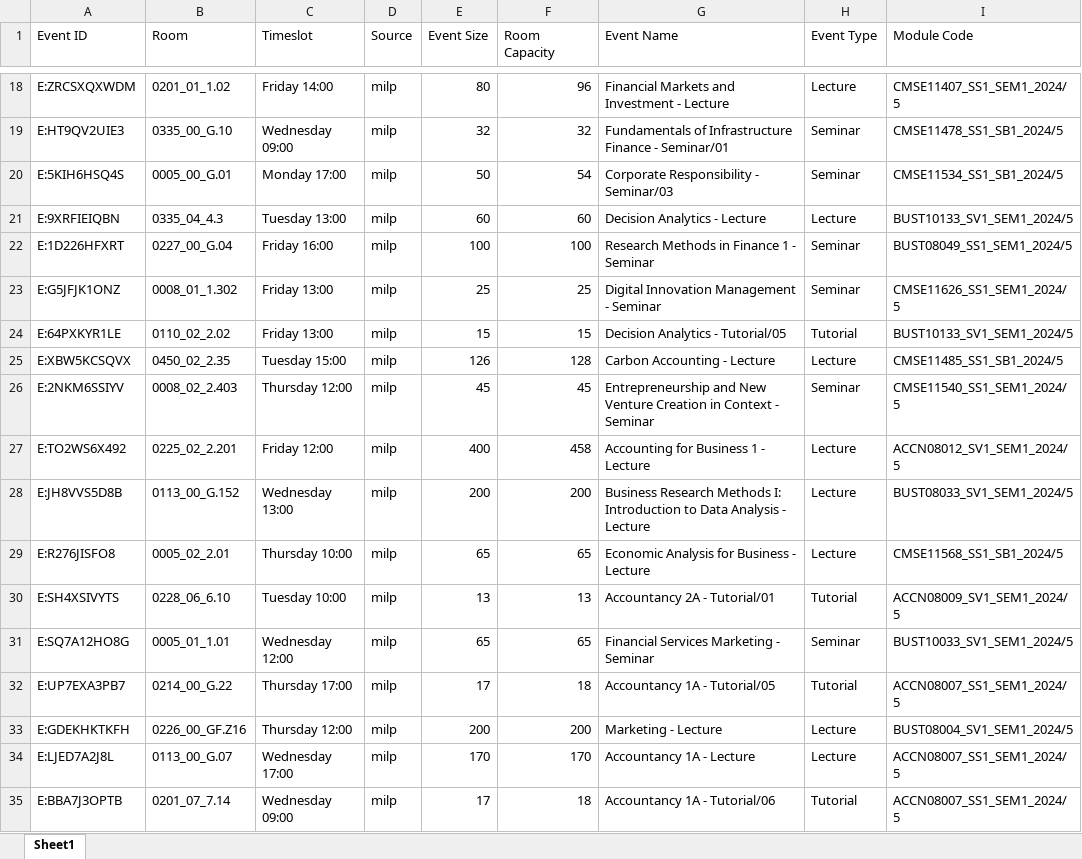
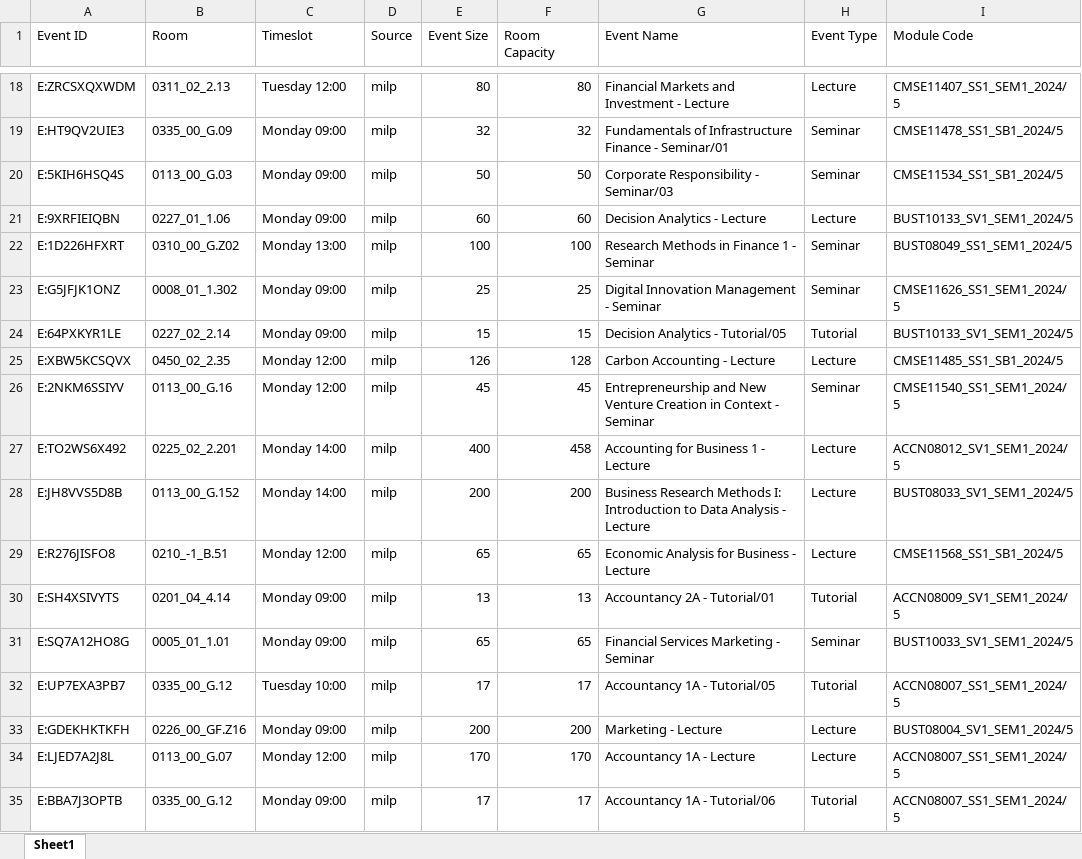
Before and after one commit to michaeltiller/TAOR-Group-Project, an Excel workbook: multiSchoolOutput/01_Business_School/solution_weeks_9_10.xlsx, sheet Sheet1, drawn as a sheet; only a part is shown, gaps mark what is left out; values as stored, in another font and other column widths than the file's, no borders; the diff covers the shown part only; the diff names each change by its address in the sheet, - before the commit and + after, or states it on an @@ line.

```diff
--- a/multiSchoolOutput/01_Business_School/solution_weeks_9_10.xlsx (sheet Sheet1)
+++ b/multiSchoolOutput/01_Business_School/solution_weeks_9_10.xlsx (sheet Sheet1)
-B18 (Room): 0201_01_1.02
+B18 (Room): 0311_02_2.13
-C18 (Timeslot): Friday 14:00
+C18 (Timeslot): Tuesday 12:00
-F18 (Room Capacity): 96
+F18 (Room Capacity): 80
-B19 (Room): 0335_00_G.10
+B19 (Room): 0335_00_G.09
-C19 (Timeslot): Wednesday 09:00
+C19 (Timeslot): Monday 09:00
-B20 (Room): 0005_00_G.01
+B20 (Room): 0113_00_G.03
-C20 (Timeslot): Monday 17:00
+C20 (Timeslot): Monday 09:00
-F20 (Room Capacity): 54
+F20 (Room Capacity): 50
-B21 (Room): 0335_04_4.3
+B21 (Room): 0227_01_1.06
-C21 (Timeslot): Tuesday 13:00
+C21 (Timeslot): Monday 09:00
-B22 (Room): 0227_00_G.04
+B22 (Room): 0310_00_G.Z02
-C22 (Timeslot): Friday 16:00
+C22 (Timeslot): Monday 13:00
-C23:C24 (Timeslot): Friday 13:00
+C23:C24 (Timeslot): Monday 09:00
-B24 (Room): 0110_02_2.02
+B24 (Room): 0227_02_2.14
-C25 (Timeslot): Tuesday 15:00
+C25 (Timeslot): Monday 12:00
-B26 (Room): 0008_02_2.403
+B26 (Room): 0113_00_G.16
-C26 (Timeslot): Thursday 12:00
+C26 (Timeslot): Monday 12:00
-C27 (Timeslot): Friday 12:00
+C27 (Timeslot): Monday 14:00
-C28 (Timeslot): Wednesday 13:00
+C28 (Timeslot): Monday 14:00
-B29 (Room): 0005_02_2.01
+B29 (Room): 0210_-1_B.51
-C29 (Timeslot): Thursday 10:00
+C29 (Timeslot): Monday 12:00
-B30 (Room): 0228_06_6.10
+B30 (Room): 0201_04_4.14
-C30 (Timeslot): Tuesday 10:00
+C30 (Timeslot): Monday 09:00
-C31 (Timeslot): Wednesday 12:00
+C31 (Timeslot): Monday 09:00
-B32 (Room): 0214_00_G.22
+B32 (Room): 0335_00_G.12
-C32 (Timeslot): Thursday 17:00
+C32 (Timeslot): Tuesday 10:00
-F32 (Room Capacity): 18
+F32 (Room Capacity): 17
-C33 (Timeslot): Thursday 12:00
+C33 (Timeslot): Monday 09:00
-C34 (Timeslot): Wednesday 17:00
+C34 (Timeslot): Monday 12:00
-B35 (Room): 0201_07_7.14
+B35 (Room): 0335_00_G.12
-C35 (Timeslot): Wednesday 09:00
+C35 (Timeslot): Monday 09:00
-F35 (Room Capacity): 18
+F35 (Room Capacity): 17
```
Also changed, not shown: 373 edited cells elsewhere in this sheet, combined_output.xlsx, multiSchoolOutput/02_School_of_Mathematics/solution_weeks_9_10.xlsx, 25 other files.
